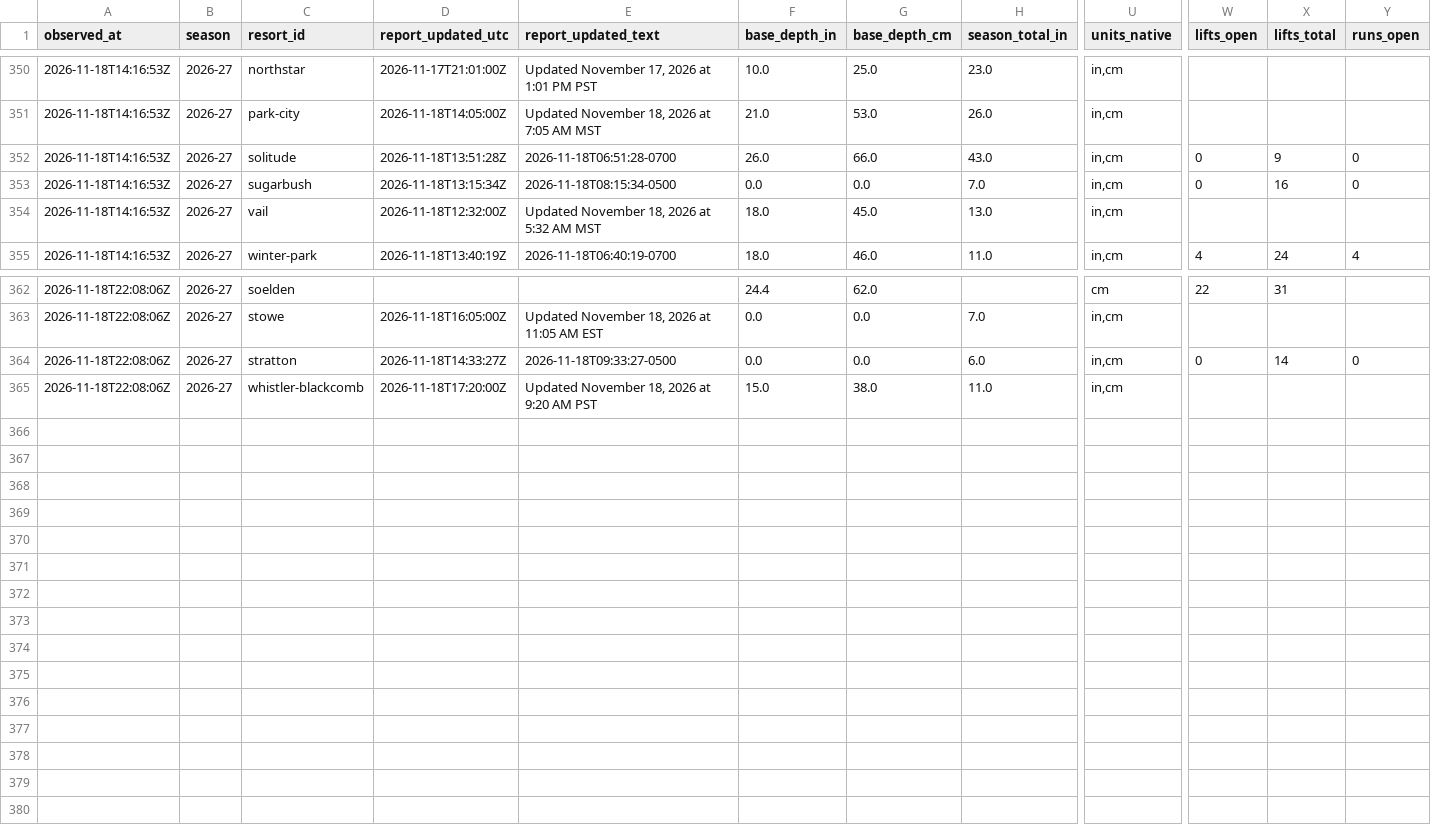
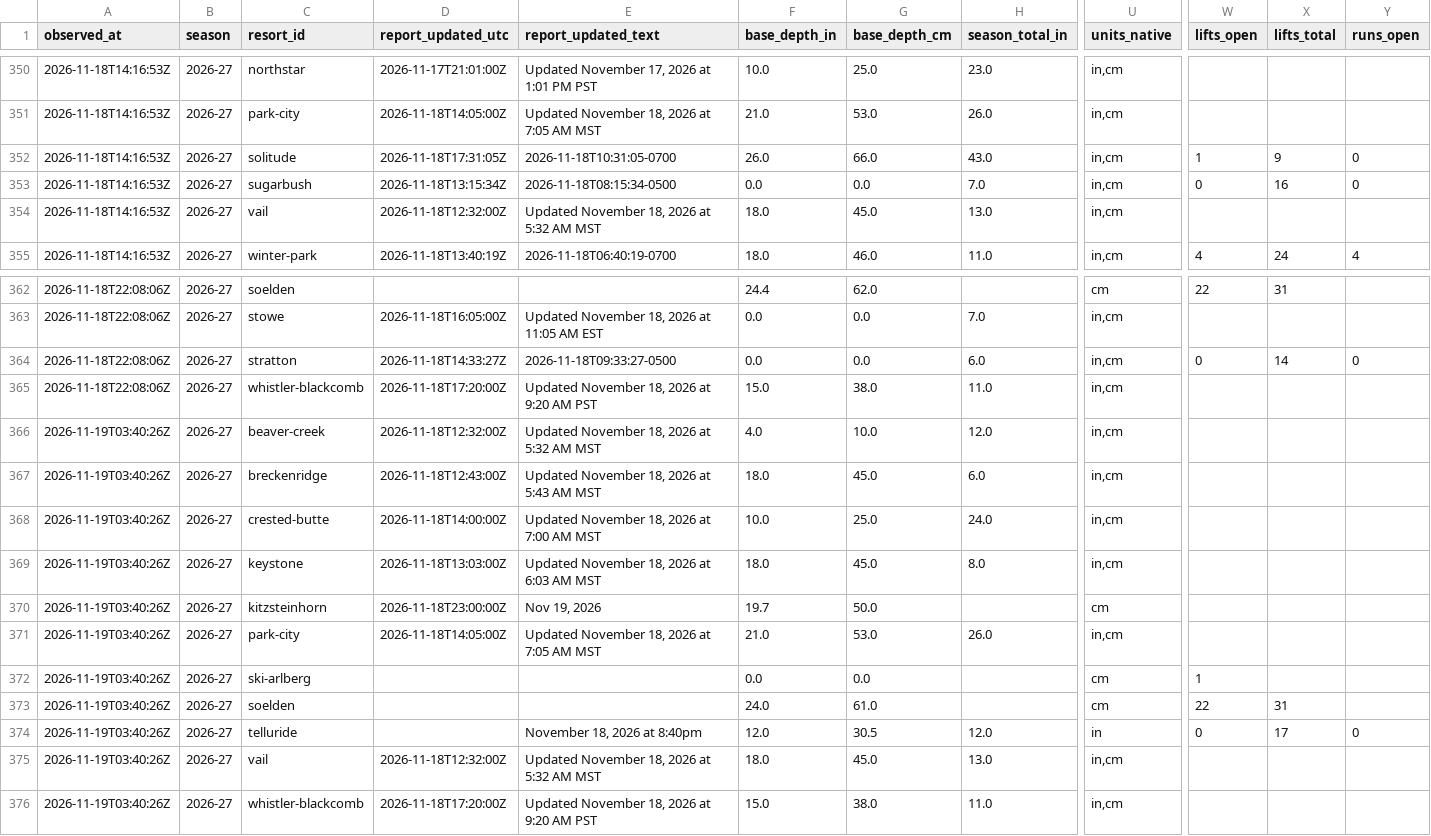
Before and after one commit to ajschumacher/snowd, a CSV file: data/snow_2026-27.csv, drawn as a sheet; only a part is shown, gaps mark what is left out; rows hold the shown columns only; the diff names each change by its address in the sheet, - before the commit and + after, or states it on an @@ line.

```diff
--- a/data/snow_2026-27.csv
+++ b/data/snow_2026-27.csv
-D352 (report_updated_utc): 2026-11-18T13:51:28Z
+D352 (report_updated_utc): 2026-11-18T17:31:05Z
-E352 (report_updated_text): 2026-11-18T06:51:28-0700
+E352 (report_updated_text): 2026-11-18T10:31:05-0700
-W352 (lifts_open): 0
+W352 (lifts_open): 1
+row 366: 2026-11-19T03:40:26Z | 2026-27 | beaver-creek | 2026-11-18T12:32:00Z | Updated November 18, 2026 at 5:32 AM MST | 4.0 | 10.0 | 12.0 | in,cm
+row 367: 2026-11-19T03:40:26Z | 2026-27 | breckenridge | 2026-11-18T12:43:00Z | Updated November 18, 2026 at 5:43 AM MST | 18.0 | 45.0 | 6.0 | in,cm
+row 368: 2026-11-19T03:40:26Z | 2026-27 | crested-butte | 2026-11-18T14:00:00Z | Updated November 18, 2026 at 7:00 AM MST | 10.0 | 25.0 | 24.0 | in,cm
+row 369: 2026-11-19T03:40:26Z | 2026-27 | keystone | 2026-11-18T13:03:00Z | Updated November 18, 2026 at 6:03 AM MST | 18.0 | 45.0 | 8.0 | in,cm
+row 370: 2026-11-19T03:40:26Z | 2026-27 | kitzsteinhorn | 2026-11-18T23:00:00Z | Nov 19, 2026 | 19.7 | 50.0 |  | cm
+row 371: 2026-11-19T03:40:26Z | 2026-27 | park-city | 2026-11-18T14:05:00Z | Updated November 18, 2026 at 7:05 AM MST | 21.0 | 53.0 | 26.0 | in,cm
+row 372: 2026-11-19T03:40:26Z | 2026-27 | ski-arlberg |  |  | 0.0 | 0.0 |  | cm | 1
+row 373: 2026-11-19T03:40:26Z | 2026-27 | soelden |  |  | 24.0 | 61.0 |  | cm | 22 | 31
+row 374: 2026-11-19T03:40:26Z | 2026-27 | telluride |  | November 18, 2026 at 8:40pm | 12.0 | 30.5 | 12.0 | in | 0 | 17 | 0
+row 375: 2026-11-19T03:40:26Z | 2026-27 | vail | 2026-11-18T12:32:00Z | Updated November 18, 2026 at 5:32 AM MST | 18.0 | 45.0 | 13.0 | in,cm
+row 376: 2026-11-19T03:40:26Z | 2026-27 | whistler-blackcomb | 2026-11-18T17:20:00Z | Updated November 18, 2026 at 9:20 AM PST | 15.0 | 38.0 | 11.0 | in,cm
```
Also changed, not shown: 2 other files.
